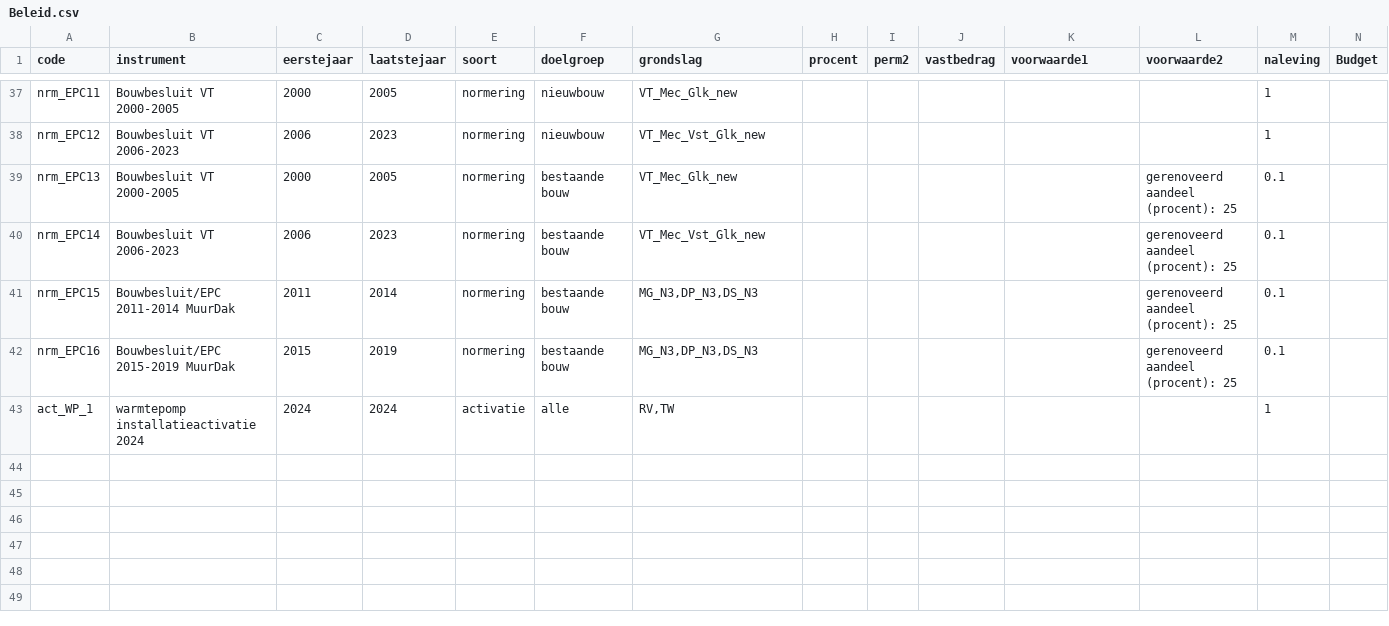
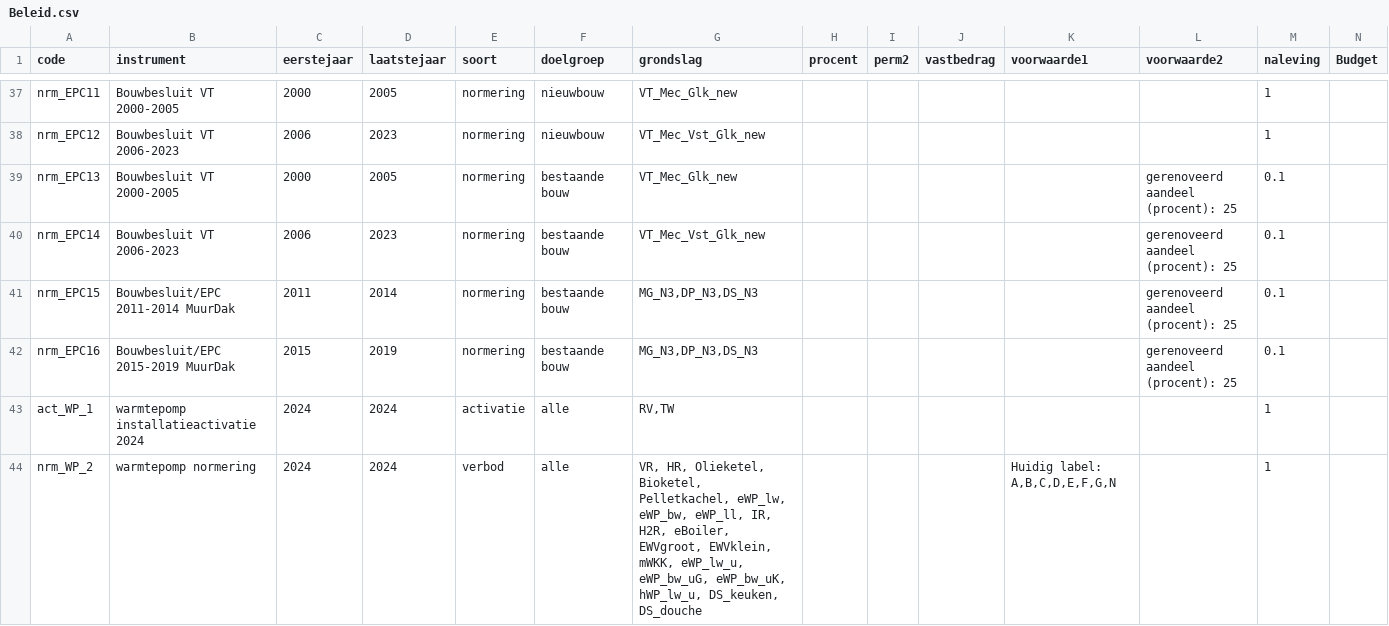
Before and after one commit to fernandezgomezk/model-hestia-public, a CSV file: Runs/Beleid.csv, drawn as a sheet; only a part is shown, gaps mark what is left out; the diff names each change by its address in the sheet, - before the commit and + after, or states it on an @@ line.

Commit message:
verbod op installaties behalve hwp

```diff
--- a/Runs/Beleid.csv
+++ b/Runs/Beleid.csv
+row 44: nrm_WP_2 | warmtepomp normering | 2024 | 2024 | verbod | alle | VR, HR, Olieketel, Bioketel, Pelletkachel, eWP_lw, eWP_bw, eWP_ll, IR, H2R, eBoiler, EWVgroot, EWVklein, mWKK, eWP_lw_u, eWP_bw_uG, eWP_bw_uK, hWP_lw_u, DS_keuken, DS_douche |  |  |  | Huidig label: A,B,C,D,E,F,G,N |  | 1
```
